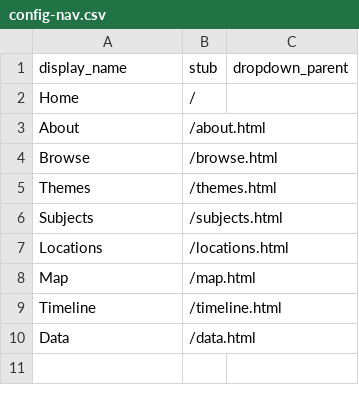
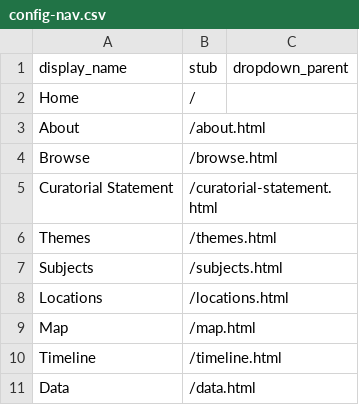
Before and after one commit to JankMajesty/VDT_CBtest, a CSV file: _data/config-nav.csv, drawn as a sheet; the diff names each change by its address in the sheet, - before the commit and + after, or states it on an @@ line.

Commit message:
curatorial statement

```diff
--- a/_data/config-nav.csv
+++ b/_data/config-nav.csv
+row 5: Curatorial Statement | /curatorial-statement.html
```
Also changed, not shown: 1 other file.
